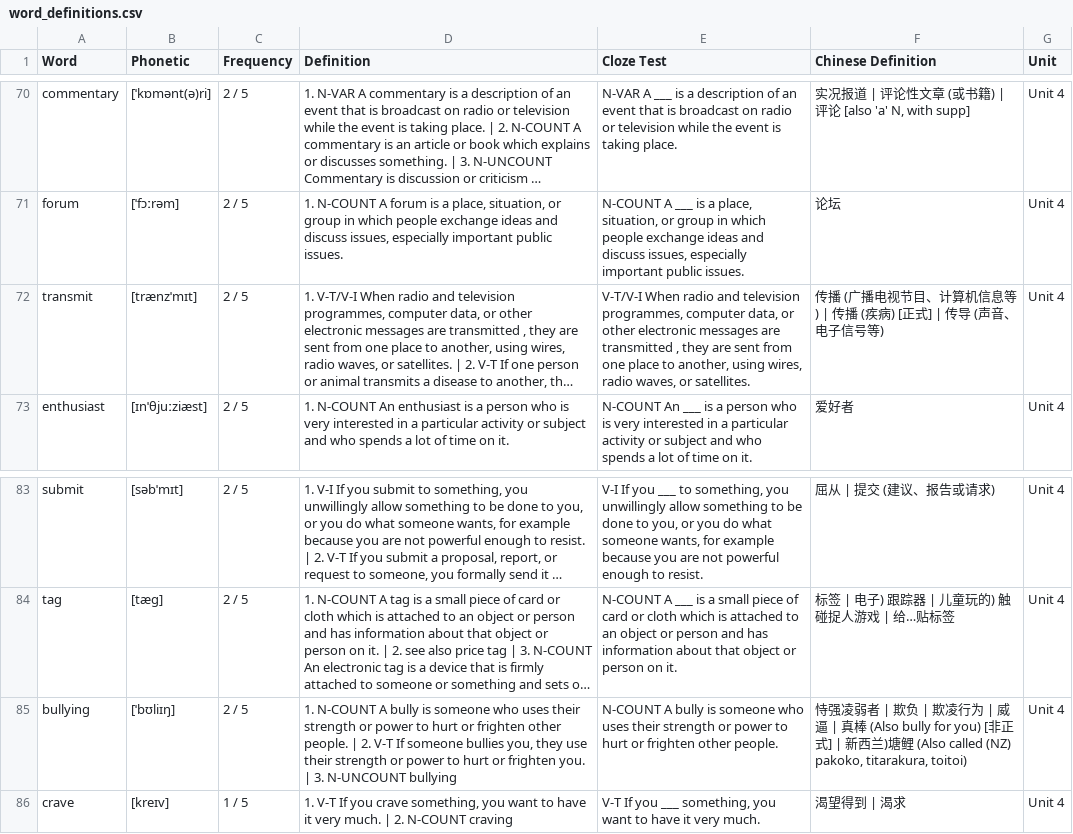
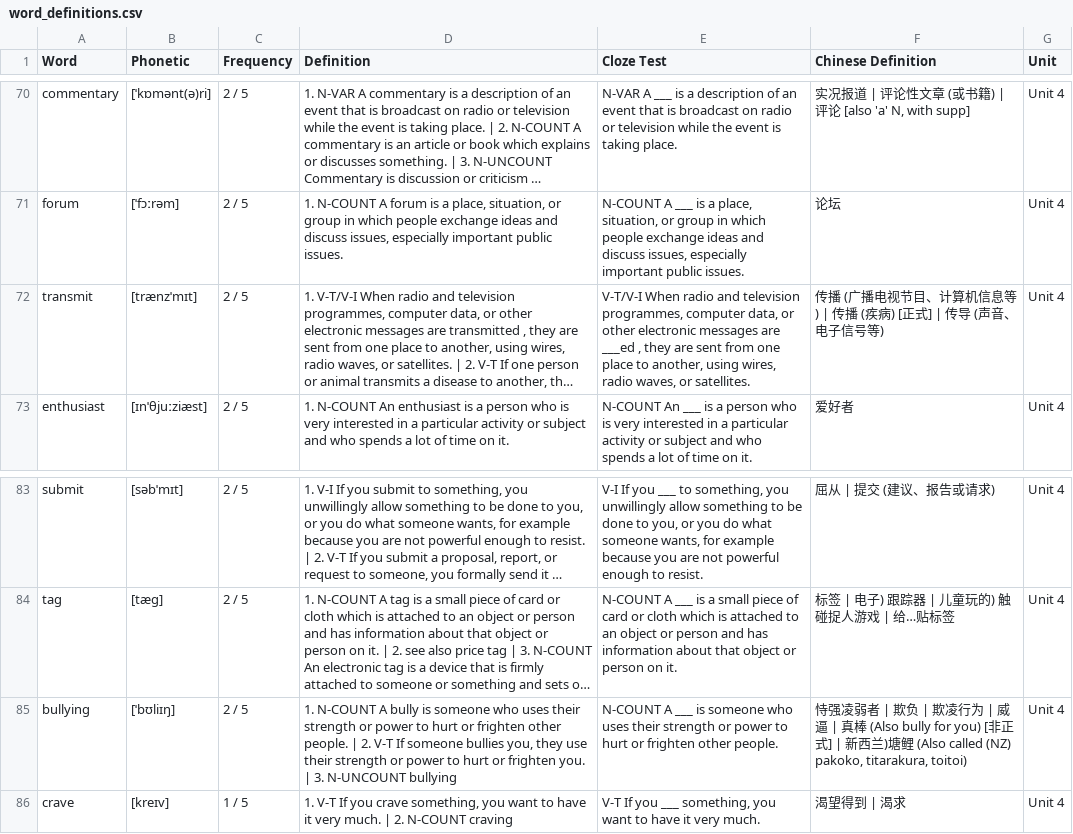
Before and after one commit to topsycrate/Vocabulary-Learning, a CSV file: vocabulary/word_definitions.csv, drawn as a sheet; only a part is shown, gaps mark what is left out; long unchanged cells end in …; the diff names each change by its address in the sheet, - before the commit and + after, or states it on an @@ line.

Commit message:
Update word_definitions.csv

```diff
--- a/vocabulary/word_definitions.csv
+++ b/vocabulary/word_definitions.csv
-E72 (Cloze Test): …messages are transmitted , they…
+E72 (Cloze Test): …messages are ___ed , they…
-E85 (Cloze Test): N-COUNT A bully is someone…
+E85 (Cloze Test): N-COUNT A ___ is someone…
```
